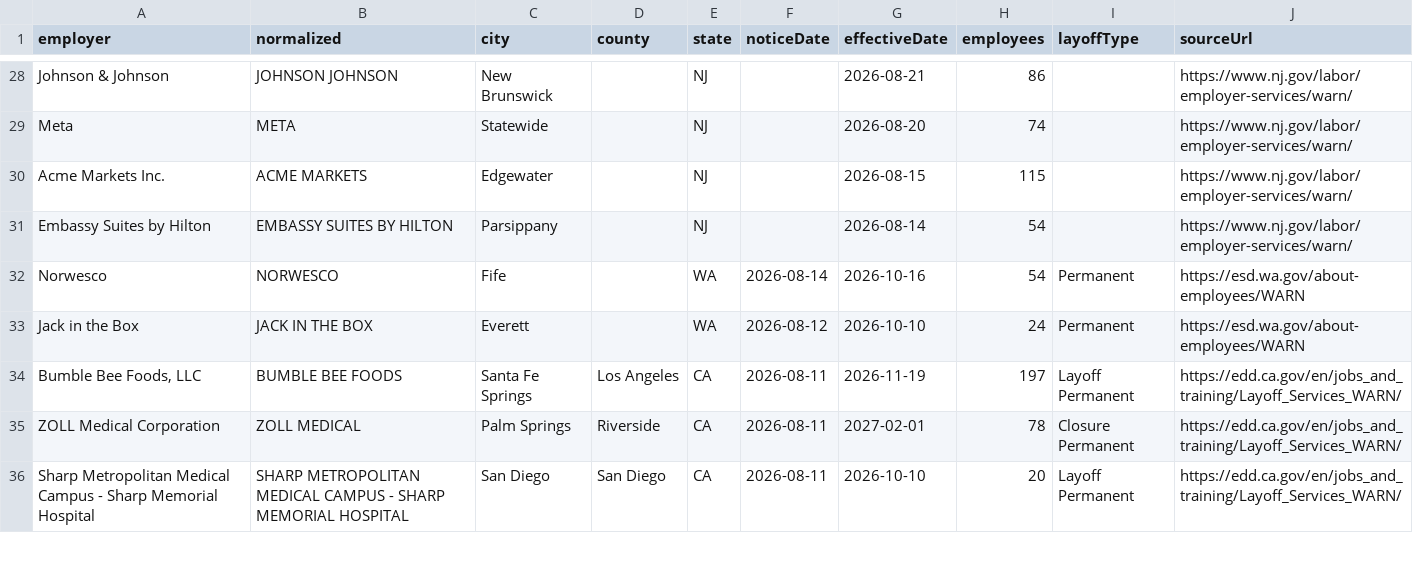
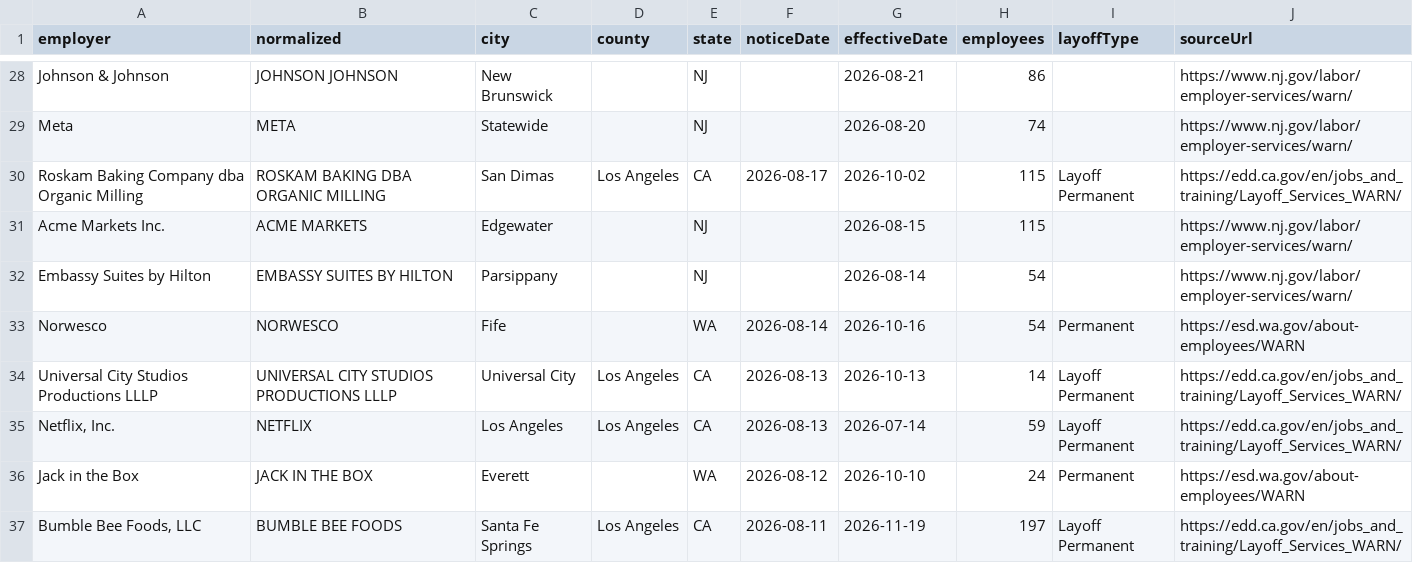
Before and after one commit to Datadetective1/ImmigrationClock, a CSV file: public/api/warn.csv, drawn as a sheet; only a part is shown, gaps mark what is left out; the shorter side is filled out with more unchanged rows.

```diff
--- a/public/api/warn.csv
+++ b/public/api/warn.csv
@@ -29,2 +29,3 @@ Johnson & Johnson,JOHNSON JOHNSON,New Brunswick,,NJ,,2026-08-21,86,,https://www.
 Meta,META,Statewide,,NJ,,2026-08-20,74,,https://www.nj.gov/labor/employer-services/warn/
+Roskam Baking Company dba Organic Milling,ROSKAM BAKING DBA ORGANIC MILLING,San Dimas,Los Angeles,CA,2026-08-17,2026-10-02,115,Layoff Permanent,https://edd.ca.gov/en/jobs_and_training/Layoff_Services_WARN/
 Acme Markets Inc.,ACME MARKETS,Edgewater,,NJ,,2026-08-15,115,,https://www.nj.gov/labor/employer-services/warn/
@@ -32,2 +33,4 @@ Embassy Suites by Hilton,EMBASSY SUITES BY HILTON,Parsippany,,NJ,,2026-08-14,54,
 Norwesco,NORWESCO,Fife,,WA,2026-08-14,2026-10-16,54,Permanent,https://esd.wa.gov/about-employees/WARN
+Universal City Studios Productions LLLP,UNIVERSAL CITY STUDIOS PRODUCTIONS LLLP,Universal City,Los Angeles,CA,2026-08-13,2026-10-13,14,Layoff Permanent,https://edd.ca.gov/en/jobs_and_training/Layoff_Services_WARN/
+"Netflix, Inc.",NETFLIX,Los Angeles,Los Angeles,CA,2026-08-13,2026-07-14,59,Layoff Permanent,https://edd.ca.gov/en/jobs_and_training/Layoff_Services_WARN/
 Jack in the Box,JACK IN THE BOX,Everett,,WA,2026-08-12,2026-10-10,24,Permanent,https://esd.wa.gov/about-employees/WARN
```
Also changed, not shown: 19 other files.
